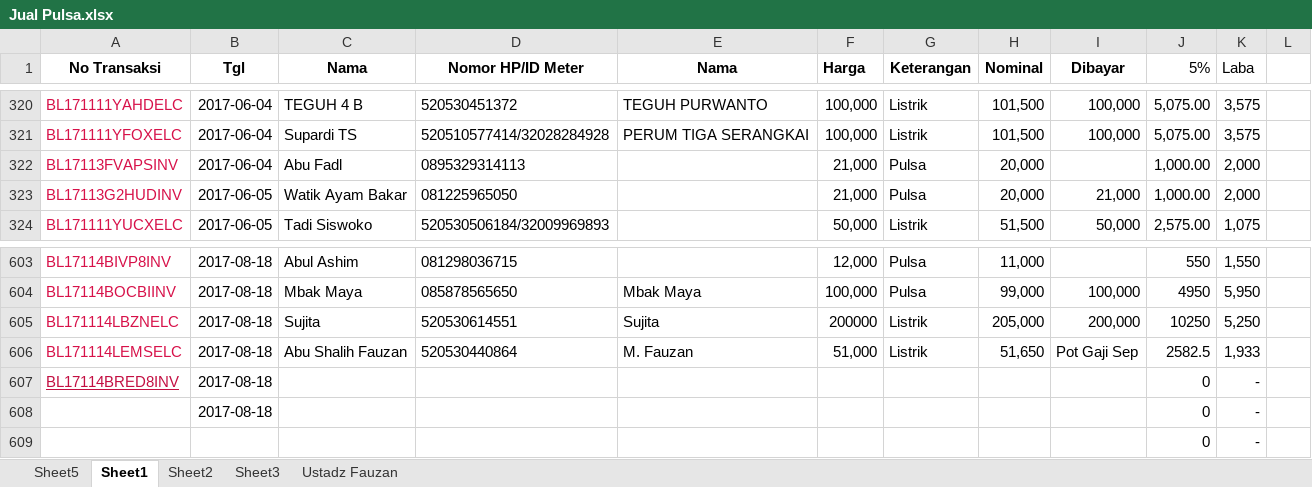
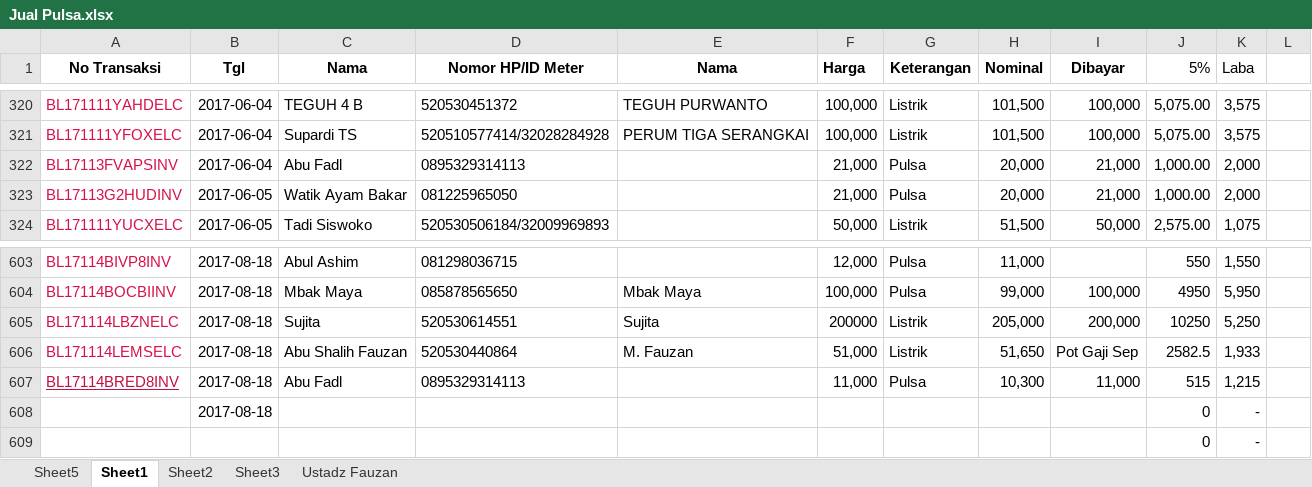
Before and after one commit to bagusprasojo/mds, an Excel workbook: Jual Pulsa.xlsx, sheet Sheet1, drawn as a sheet; only a part is shown, gaps mark what is left out; values as stored, in another font and other column widths than the file's, no borders; removed rows and columns are numbered as before the commit, all else as after; the diff names each change by its address in the sheet, - before the commit and + after, or states it on an @@ line.

Commit message:
BL

```diff
--- a/Jual Pulsa.xlsx (sheet Sheet1)
+++ b/Jual Pulsa.xlsx (sheet Sheet1)
-I322 (Dibayar): (empty)
+I322 (Dibayar): 21,000
-row 607: BL17114BRED8INV | 2017-08-18 |  |  |  |  |  |  |  | 0 | -
+row 607: BL17114BRED8INV | 2017-08-18 | Abu Fadl | 0895329314113 |  | 11,000 | Pulsa | 10,300 | 11,000 | 515 | 1,215
```
